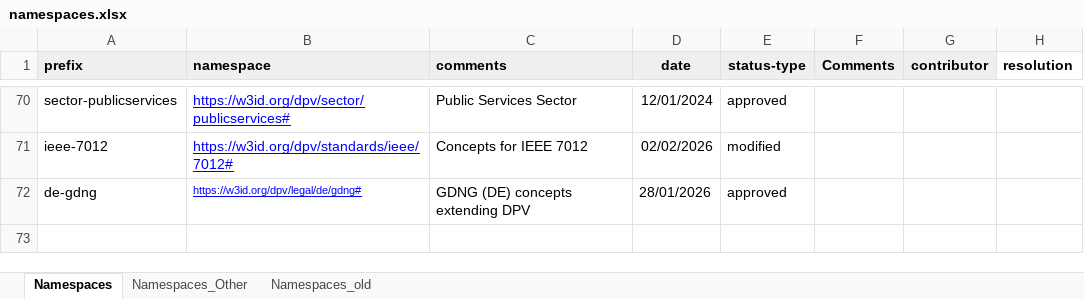
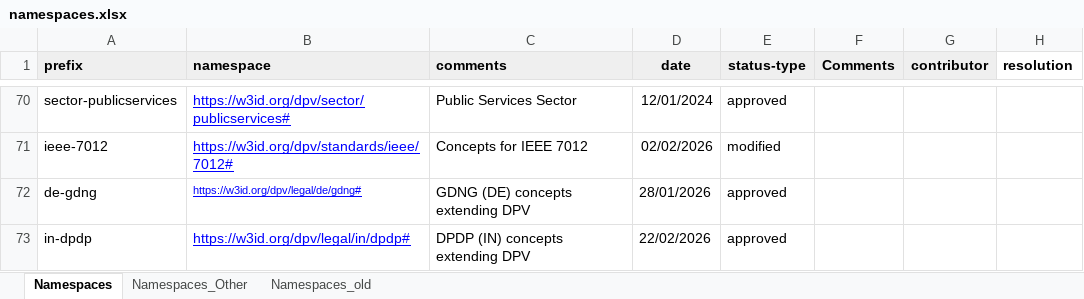
Before and after one commit to w3c/dpv, an Excel workbook: code/vocab_csv/namespaces.xlsx, sheet Namespaces, drawn as a sheet; only a part is shown, gaps mark what is left out; values as stored, in another font and other column widths than the file's, no borders; charts and pictures not drawn; the diff names each change by its address in the sheet, - before the commit and + after, or states it on an @@ line.

Commit message:
create IN-DPDP extension #438
- creates `/legal/in/dpdp` extension
- adds folder structure, metadata in `vocab_management.py`, template for
  HTML as `template_legal_in_dpdp`, and namespace as `in-dpdp`
- includes RDF and HTML outputs with lawfulness/compliance concepts

Co-authored-by: Ajay Jadhav <ajay@ayanworks.com>

```diff
--- a/code/vocab_csv/namespaces.xlsx (sheet Namespaces)
+++ b/code/vocab_csv/namespaces.xlsx (sheet Namespaces)
+row 73: in-dpdp | https://w3id.org/dpv/legal/in/dpdp# | DPDP (IN) concepts extending DPV | 22/02/2026 | approved
```
Also changed, not shown: code/vocab_csv/pd.xlsx, 15 other files.
